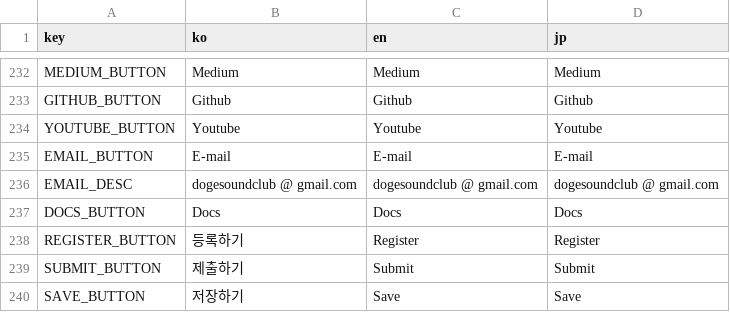
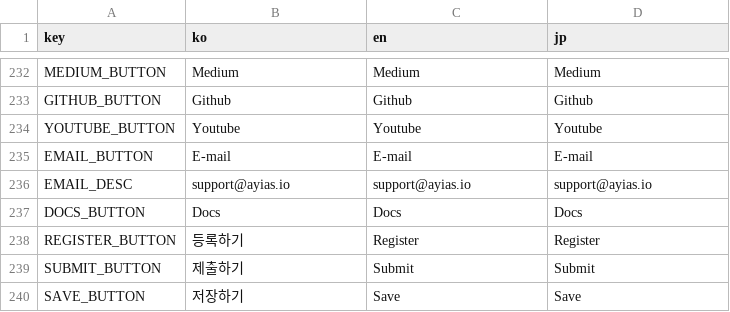
Before and after one commit to dogesoundclub/dsc-app-v3, a CSV file: docs/msg.csv, drawn as a sheet; only a part is shown, gaps mark what is left out; the diff names each change by its address in the sheet, - before the commit and + after, or states it on an @@ line.

```diff
--- a/docs/msg.csv
+++ b/docs/msg.csv
-B236 (ko): dogesoundclub @ gmail.com
+B236 (ko): support@ayias.io
-C236 (en): dogesoundclub @ gmail.com
+C236 (en): support@ayias.io
-D236 (jp): dogesoundclub @ gmail.com
+D236 (jp): support@ayias.io
```
Also changed, not shown: 10 other files.
